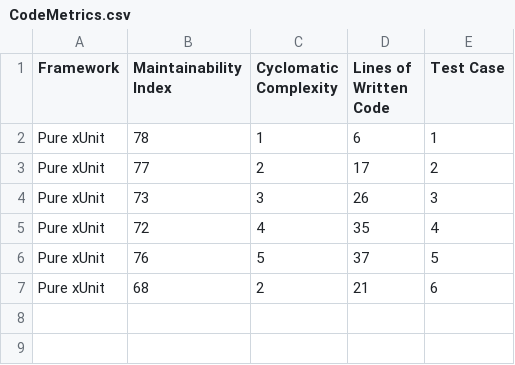
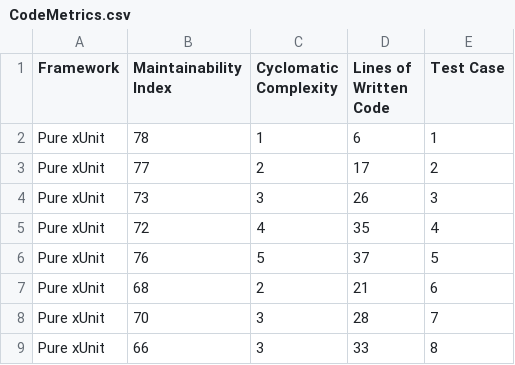
Before and after one commit to naadev/ecommerce-basket, a CSV file: CodeMetrics.csv, drawn as a sheet; the diff names each change by its address in the sheet, - before the commit and + after, or states it on an @@ line.

Commit message:
xUnit iteration 8

```diff
--- a/CodeMetrics.csv
+++ b/CodeMetrics.csv
+row 8: Pure xUnit | 70 | 3 | 28 | 7
+row 9: Pure xUnit | 66 | 3 | 33 | 8
```
Also changed, not shown: 1 other file.
